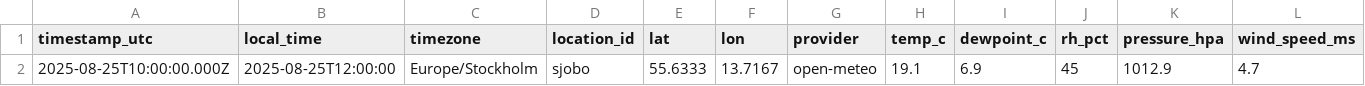
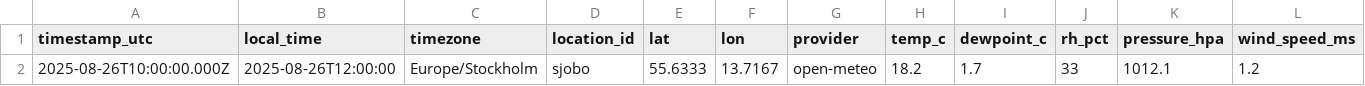
Before and after one commit to simonalvhage/weather-lund-sjobo, a CSV file: data/weather_log_sjobo.csv, drawn as a sheet; only a part is shown; removed rows and columns are numbered as before the commit, all else as after; rows hold the shown columns only; the diff names each change by its address in the sheet, - before the commit and + after, or states it on an @@ line.

Commit message:
csv: update data/weather_log_sjobo.csv at 2025-08-26T10:01:01.501Z

```diff
--- a/data/weather_log_sjobo.csv
+++ b/data/weather_log_sjobo.csv
-row 2: 2025-08-25T10:00:00.000Z | 2025-08-25T12:00:00 | Europe/Stockholm | sjobo | 55.6333 | 13.7167 | open-meteo | 19.1 | 6.9 | 45 | 1012.9 | 4.7
+row 2: 2025-08-26T10:00:00.000Z | 2025-08-26T12:00:00 | Europe/Stockholm | sjobo | 55.6333 | 13.7167 | open-meteo | 18.2 | 1.7 | 33 | 1012.1 | 1.2
```
